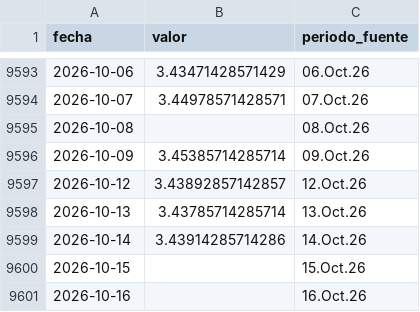
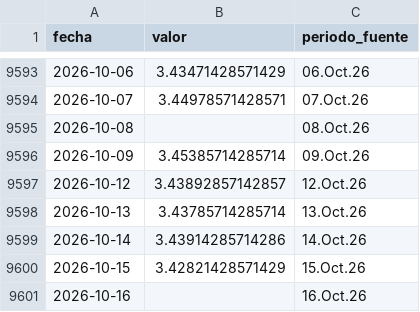
Before and after one commit to LizethRiveros/snapshot-peru, a CSV file: data/bcrp/tipo-cambio-interbancario-venta.csv, drawn as a sheet; only a part is shown, gaps mark what is left out.

```diff
--- a/data/bcrp/tipo-cambio-interbancario-venta.csv
+++ b/data/bcrp/tipo-cambio-interbancario-venta.csv
@@ -9599,3 +9599,3 @@ fecha,valor,periodo_fuente
 2026-10-14,3.43914285714286,14.Oct.26
-2026-10-15,,15.Oct.26
+2026-10-15,3.42821428571429,15.Oct.26
 2026-10-16,,16.Oct.26
```
Also changed, not shown: data/bcrp/reservas-internacionales-netas.csv, data/bcrp/tasa-interbancaria-soles.csv, 3 other files.
